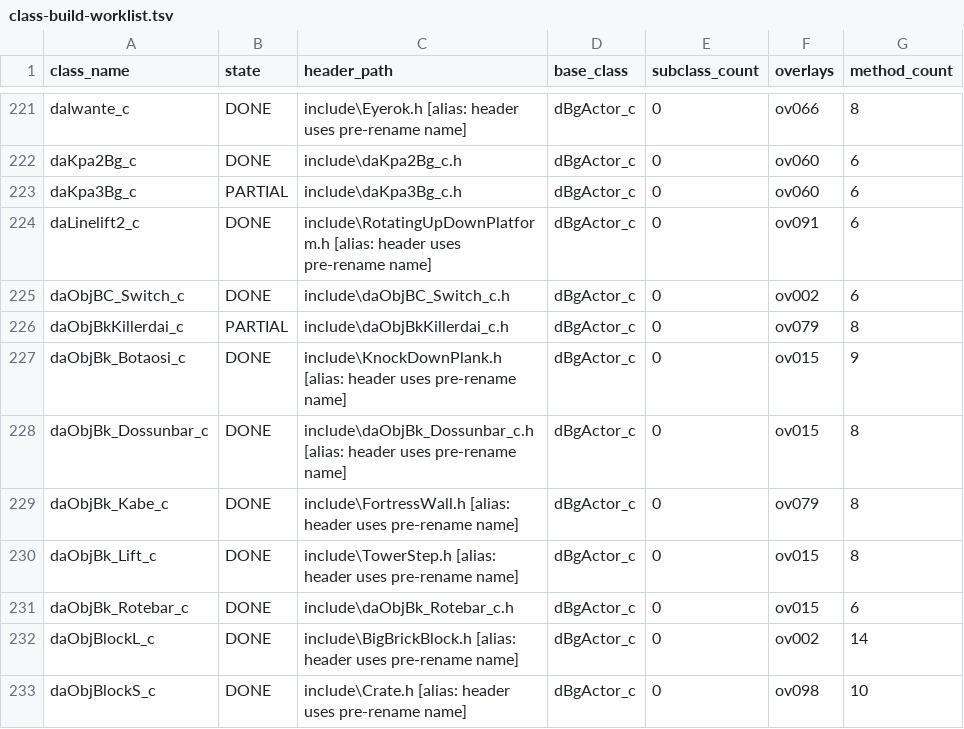
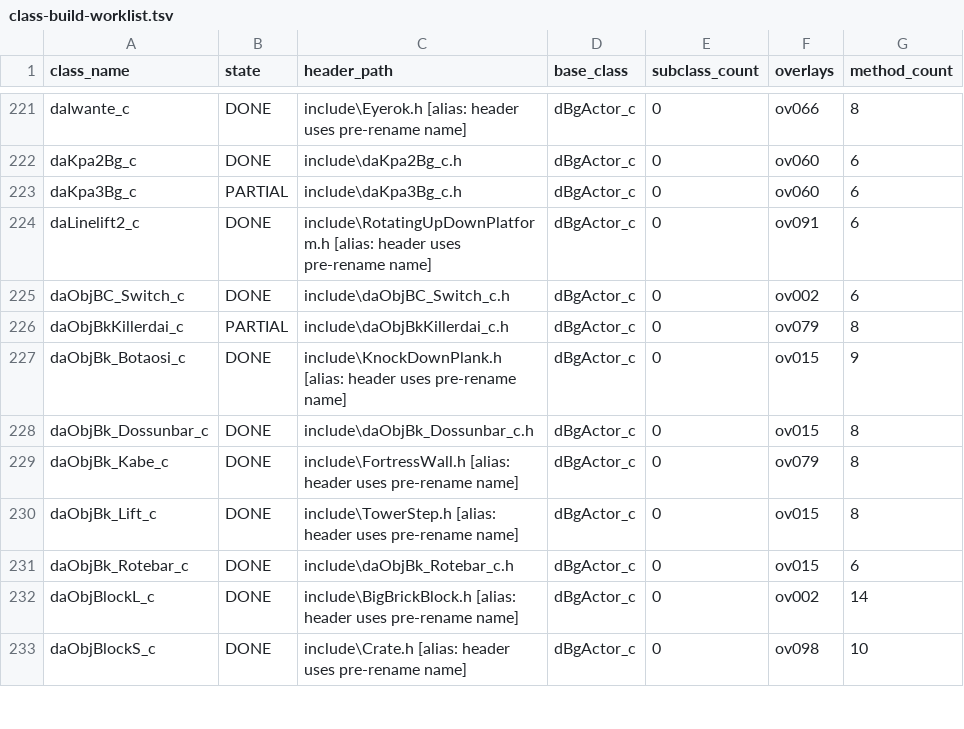
Before and after one commit to tangosdev/sm64ds-decomp, a TSV file: notes/data/class-build-worklist.tsv, drawn as a sheet; only a part is shown, gaps mark what is left out.

```diff
--- a/notes/data/class-build-worklist.tsv
+++ b/notes/data/class-build-worklist.tsv
@@ -227,3 +227,3 @@ daObjBkKillerdai_c	PARTIAL	include\daObjBkKillerdai_c.h	dBgActor_c	0	ov079	8
 daObjBk_Botaosi_c	DONE	include\KnockDownPlank.h  [alias: header uses pre-rename name]	dBgActor_c	0	ov015	9
-daObjBk_Dossunbar_c	DONE	include\daObjBk_Dossunbar_c.h  [alias: header uses pre-rename name]	dBgActor_c	0	ov015	8
+daObjBk_Dossunbar_c	DONE	include\daObjBk_Dossunbar_c.h	dBgActor_c	0	ov015	8
 daObjBk_Kabe_c	DONE	include\FortressWall.h  [alias: header uses pre-rename name]	dBgActor_c	0	ov079	8
```
Also changed, not shown: 33 other files.
